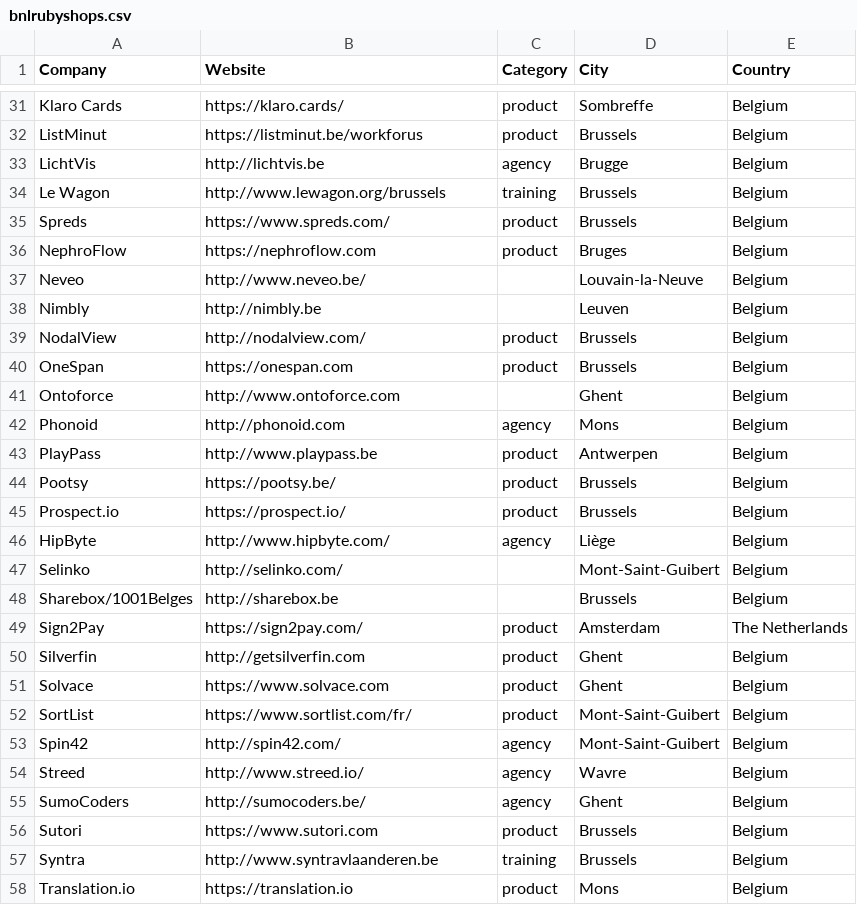
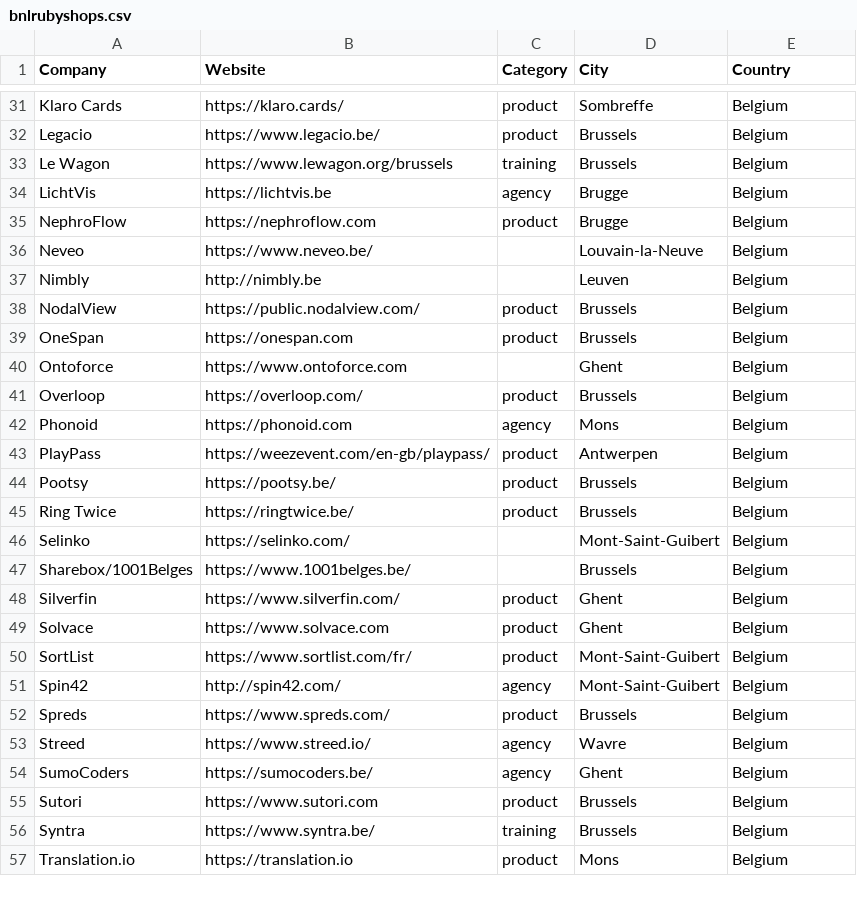
Before and after one commit to brug-be/rubyshops, a CSV file: bnlrubyshops.csv, drawn as a sheet; only a part is shown, gaps mark what is left out; the diff covers the shown part only.

Commit message:
Updated list

```diff
--- a/bnlrubyshops.csv
+++ b/bnlrubyshops.csv
@@ -32,20 +32,18 @@ Klaro Cards, https://klaro.cards/,product,Sombreffe,Belgium
-ListMinut,https://listminut.be/workforus,product,Brussels,Belgium
-LichtVis,http://lichtvis.be,agency,Brugge,Belgium
-Le Wagon,http://www.lewagon.org/brussels,training,Brussels,Belgium
-Spreds,https://www.spreds.com/,product,Brussels,Belgium
-NephroFlow,https://nephroflow.com,product,Bruges,Belgium
-Neveo,http://www.neveo.be/,,Louvain-la-Neuve,Belgium
+Legacio,https://www.legacio.be/,product,Brussels,Belgium
+Le Wagon,https://www.lewagon.org/brussels,training,Brussels,Belgium
+LichtVis,https://lichtvis.be,agency,Brugge,Belgium
+NephroFlow,https://nephroflow.com,product,Brugge,Belgium
+Neveo,https://www.neveo.be/,,Louvain-la-Neuve,Belgium
 Nimbly,http://nimbly.be,,Leuven,Belgium
-NodalView,http://nodalview.com/,product,Brussels,Belgium
+NodalView,https://public.nodalview.com/,product,Brussels,Belgium
 OneSpan,https://onespan.com,product,Brussels,Belgium
-Ontoforce,http://www.ontoforce.com,,Ghent,Belgium
-Phonoid,http://phonoid.com,agency,Mons,Belgium
-PlayPass,http://www.playpass.be,product,Antwerpen,Belgium
+Ontoforce,https://www.ontoforce.com,,Ghent,Belgium
+Overloop,https://overloop.com/,product,Brussels,Belgium
+Phonoid,https://phonoid.com,agency,Mons,Belgium
+PlayPass,https://weezevent.com/en-gb/playpass/,product,Antwerpen,Belgium
 Pootsy,https://pootsy.be/,product,Brussels,Belgium
-Prospect.io,https://prospect.io/,product,Brussels,Belgium
-HipByte,http://www.hipbyte.com/,agency,Liège,Belgium
-Selinko,http://selinko.com/,,Mont-Saint-Guibert,Belgium
-Sharebox/1001Belges,http://sharebox.be,,Brussels,Belgium
-Sign2Pay,https://sign2pay.com/,product,Amsterdam,The Netherlands
-Silverfin,http://getsilverfin.com,product,Ghent,Belgium
+Ring Twice,https://ringtwice.be/,product,Brussels,Belgium
+Selinko,https://selinko.com/,,Mont-Saint-Guibert,Belgium
+Sharebox/1001Belges,https://www.1001belges.be/,,Brussels,Belgium
+Silverfin,https://www.silverfin.com/,product,Ghent,Belgium
 Solvace,https://www.solvace.com,product,Ghent,Belgium
@@ -53,6 +51,7 @@ SortList,https://www.sortlist.com/fr/,product,Mont-Saint-Guibert,Belgium
 Spin42,http://spin42.com/,agency,Mont-Saint-Guibert,Belgium
-Streed,http://www.streed.io/,agency,Wavre,Belgium
-SumoCoders,http://sumocoders.be/,agency,Ghent,Belgium
+Spreds,https://www.spreds.com/,product,Brussels,Belgium
+Streed,https://www.streed.io/,agency,Wavre,Belgium
+SumoCoders,https://sumocoders.be/,agency,Ghent,Belgium
 Sutori,https://www.sutori.com,product,Brussels,Belgium
-Syntra,http://www.syntravlaanderen.be,training,Brussels,Belgium
+Syntra,https://www.syntra.be/,training,Brussels,Belgium
 Translation.io,https://translation.io,product,Mons,Belgium
```
Also changed, not shown: 4 added rows, 9 removed rows, 2 moved rows and 20 edited cells elsewhere in this file.
